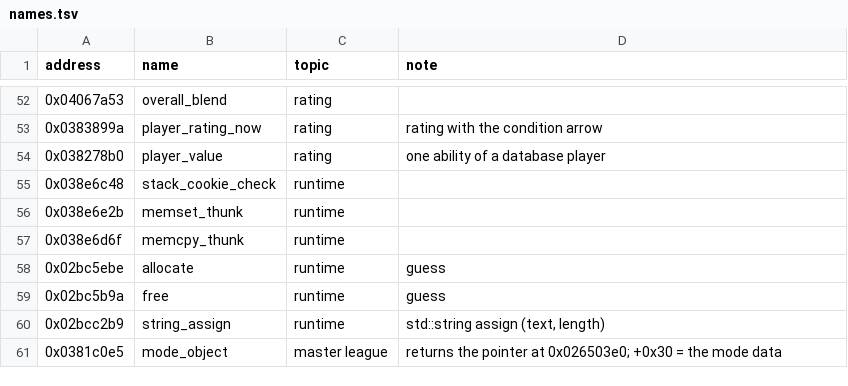
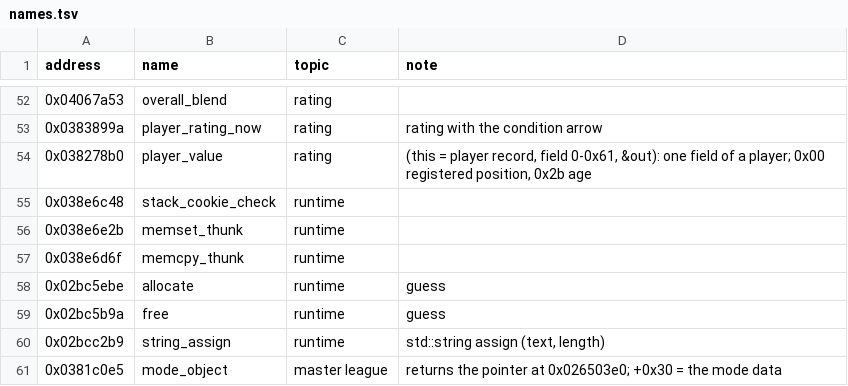
Before and after one commit to jawad1020bhn/Dealer-Sim, a TSV file: pes database/exe/names.tsv, drawn as a sheet; only a part is shown, gaps mark what is left out.

Commit message:
MLMoney 2: documents; budget function run in the emulator; player fields used by the module
sider/README.md: what the module does now, settings, what the defaults give for
the squads of the edit file, the first test in the game, how it works, what the
test shows and what it cannot show.
MASTER_LEAGUE.md 6.4: budgets_from_squad is now run in the emulator (test_money
ok 0). 6.5: registered position and id in the player record. 6.6 rewritten.

Co-authored-by: arena-agent <297053741+arena-agent@users.noreply.github.com>

```diff
--- a/pes database/exe/names.tsv
+++ b/pes database/exe/names.tsv
@@ -53,3 +53,3 @@ address	name	topic	note
 0x0383899a	player_rating_now	rating	rating with the condition arrow
-0x038278b0	player_value	rating	one ability of a database player
+0x038278b0	player_value	rating	(this = player record, field 0-0x61, &out): one field of a player; 0x00 registered position, 0x2b age
 0x038e6c48	stack_cookie_check	runtime	
```
Also changed, not shown: 3 other files.
